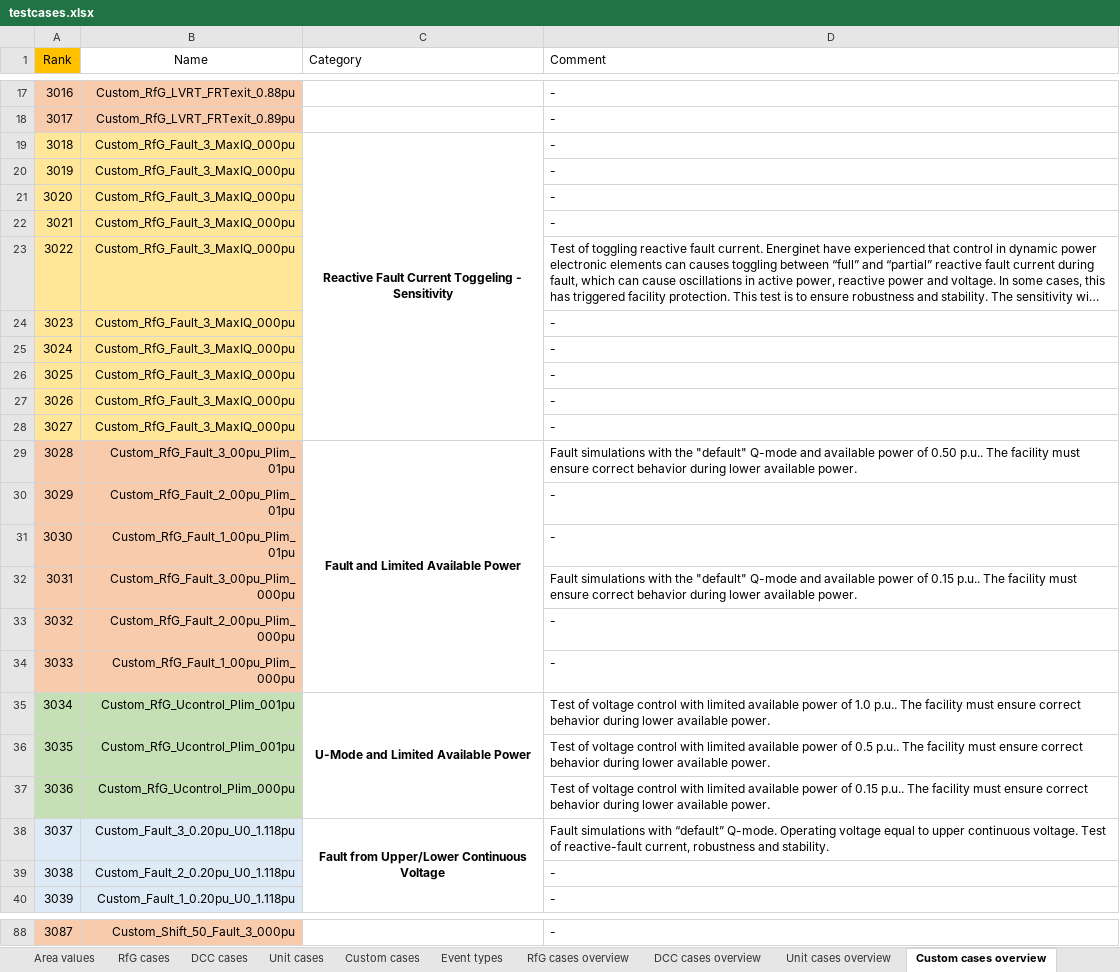
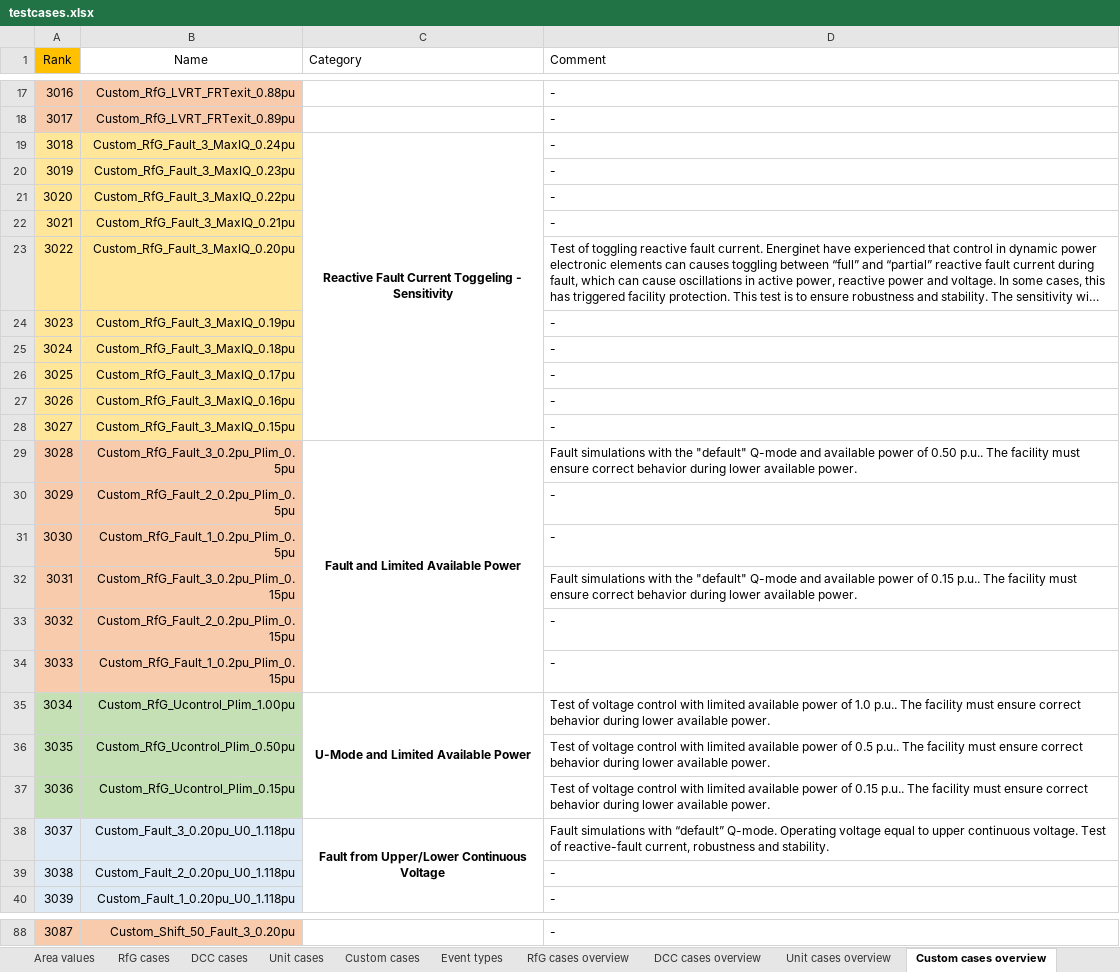
Before and after one commit to ZRPedro/MTB, an Excel workbook: testcases.xlsx, sheet Custom cases overview, drawn as a sheet; only a part is shown, gaps mark what is left out; long unchanged cells end in …; values as stored, in another font and other column widths than the file's, no borders; the diff covers the shown part only; the diff names each change by its address in the sheet, - before the commit and + after, or states it on an @@ line.

Commit message:
Add (Default) Main Transformer Grounded, MtrfrGnd0 and MtrfrGnd Event, and deleted Signal_4 events. Also updated DCC, Unit, and Custom Cases Sheets. Renamed SystemGuard to SystemProtect

```diff
--- a/testcases.xlsx (sheet Custom cases overview)
+++ b/testcases.xlsx (sheet Custom cases overview)
-B19 (Name): Custom_RfG_Fault_3_MaxIQ_000pu
+B19 (Name): Custom_RfG_Fault_3_MaxIQ_0.24pu
-B20 (Name): Custom_RfG_Fault_3_MaxIQ_000pu
+B20 (Name): Custom_RfG_Fault_3_MaxIQ_0.23pu
-B21 (Name): Custom_RfG_Fault_3_MaxIQ_000pu
+B21 (Name): Custom_RfG_Fault_3_MaxIQ_0.22pu
-B22 (Name): Custom_RfG_Fault_3_MaxIQ_000pu
+B22 (Name): Custom_RfG_Fault_3_MaxIQ_0.21pu
-B23 (Name): Custom_RfG_Fault_3_MaxIQ_000pu
+B23 (Name): Custom_RfG_Fault_3_MaxIQ_0.20pu
-B24 (Name): Custom_RfG_Fault_3_MaxIQ_000pu
+B24 (Name): Custom_RfG_Fault_3_MaxIQ_0.19pu
-B25 (Name): Custom_RfG_Fault_3_MaxIQ_000pu
+B25 (Name): Custom_RfG_Fault_3_MaxIQ_0.18pu
-B26 (Name): Custom_RfG_Fault_3_MaxIQ_000pu
+B26 (Name): Custom_RfG_Fault_3_MaxIQ_0.17pu
-B27 (Name): Custom_RfG_Fault_3_MaxIQ_000pu
+B27 (Name): Custom_RfG_Fault_3_MaxIQ_0.16pu
-B28 (Name): Custom_RfG_Fault_3_MaxIQ_000pu
+B28 (Name): Custom_RfG_Fault_3_MaxIQ_0.15pu
-B29 (Name): Custom_RfG_Fault_3_00pu_Plim_01pu
+B29 (Name): Custom_RfG_Fault_3_0.2pu_Plim_0.5pu
-B30 (Name): Custom_RfG_Fault_2_00pu_Plim_01pu
+B30 (Name): Custom_RfG_Fault_2_0.2pu_Plim_0.5pu
-B31 (Name): Custom_RfG_Fault_1_00pu_Plim_01pu
+B31 (Name): Custom_RfG_Fault_1_0.2pu_Plim_0.5pu
-B32 (Name): Custom_RfG_Fault_3_00pu_Plim_000pu
+B32 (Name): Custom_RfG_Fault_3_0.2pu_Plim_0.15pu
-B33 (Name): Custom_RfG_Fault_2_00pu_Plim_000pu
+B33 (Name): Custom_RfG_Fault_2_0.2pu_Plim_0.15pu
-B34 (Name): Custom_RfG_Fault_1_00pu_Plim_000pu
+B34 (Name): Custom_RfG_Fault_1_0.2pu_Plim_0.15pu
-B35 (Name): Custom_RfG_Ucontrol_Plim_001pu
+B35 (Name): Custom_RfG_Ucontrol_Plim_1.00pu
-B36 (Name): Custom_RfG_Ucontrol_Plim_001pu
+B36 (Name): Custom_RfG_Ucontrol_Plim_0.50pu
-B37 (Name): Custom_RfG_Ucontrol_Plim_000pu
+B37 (Name): Custom_RfG_Ucontrol_Plim_0.15pu
-B88 (Name): Custom_Shift_50_Fault_3_000pu
+B88 (Name): Custom_Shift_50_Fault_3_0.20pu
```
Also changed, not shown: 27 edited cells elsewhere in this sheet, sheet RfG cases, sheet Custom cases, sheet Event types, sheet Settings, sheet Unit cases, sheet DCC cases, formulas that keep their value.
